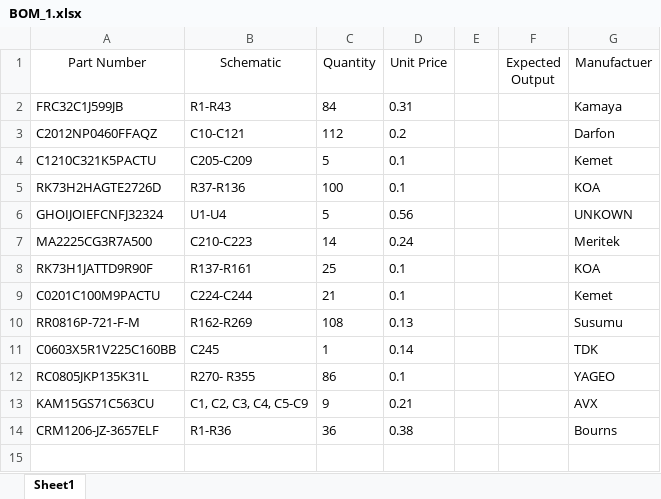
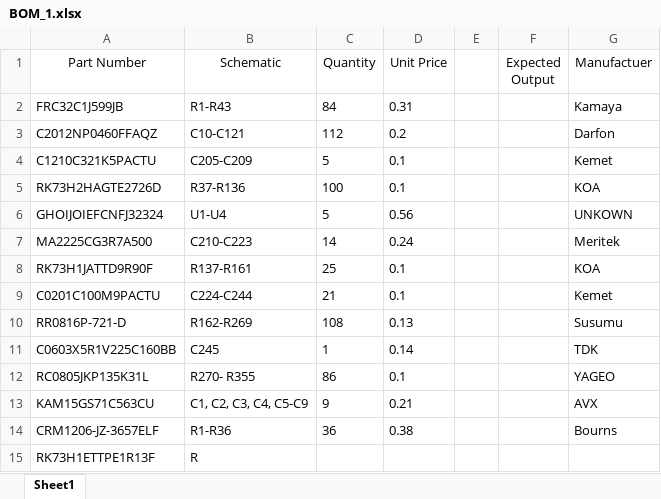
Before and after one commit to jshebey/PushPin, an Excel workbook: BOMs/BOM_1.xlsx, sheet Sheet1, drawn as a sheet; values as stored, in another font and other column widths than the file's, no borders; the diff names each change by its address in the sheet, - before the commit and + after, or states it on an @@ line.

```diff
--- a/BOMs/BOM_1.xlsx (sheet Sheet1)
+++ b/BOMs/BOM_1.xlsx (sheet Sheet1)
-A10 (Part Number): RR0816P-721-F-M
+A10 (Part Number): RR0816P-721-D
+row 15: RK73H1ETTPE1R13F | R
```
Also changed, not shown: 1 other file.
